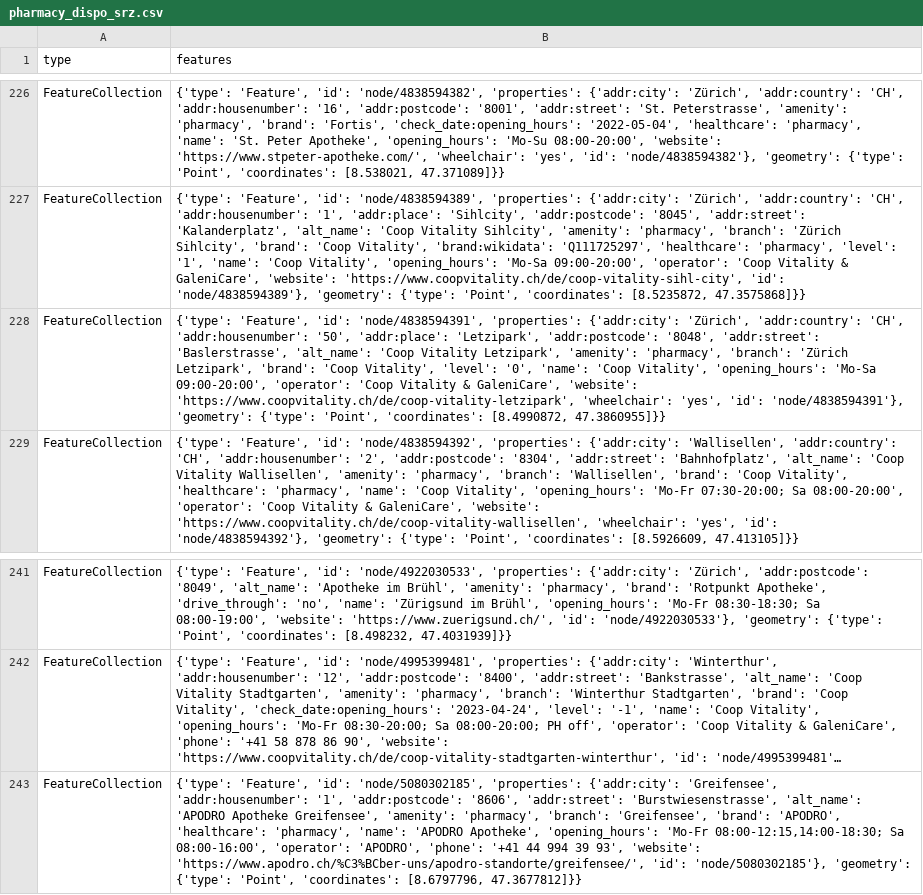
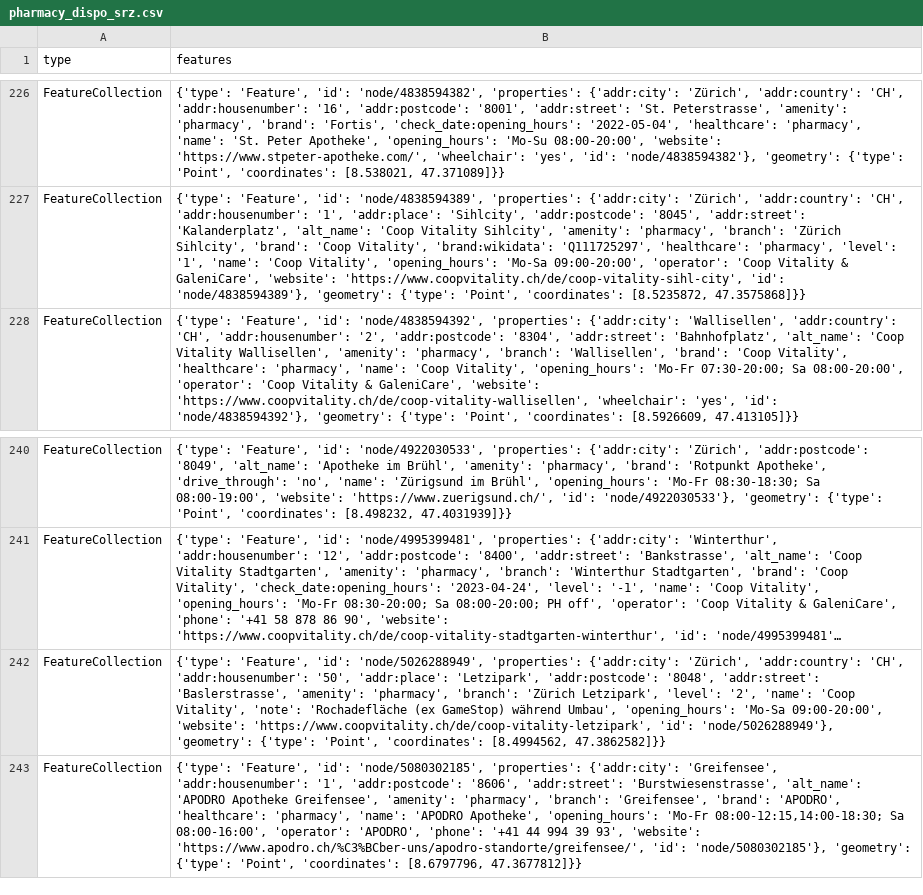
Before and after one commit to OpenBracketsCH/rescue-data, a CSV file: data/csv/pharmacy/pharmacy_dispo_srz.csv, drawn as a sheet; only a part is shown, gaps mark what is left out; long unchanged cells end in …; removed rows and columns are numbered as before the commit, all else as after; the diff names each change by its address in the sheet, - before the commit and + after, or states it on an @@ line.

```diff
--- a/data/csv/pharmacy/pharmacy_dispo_srz.csv
+++ b/data/csv/pharmacy/pharmacy_dispo_srz.csv
-row 228: FeatureCollection | {'type': 'Feature', 'id': 'node/4838594391', 'properties': {'addr:city': 'Zürich', 'addr:country': 'CH', 'addr:housenumber': '50', 'addr:place': 'Letzipark', 'addr:postcode': '8048', 'addr:street': 'Baslerstrasse', 'alt_name': 'Coop Vitality Letzipark', 'amenity': 'pharmacy', 'branch': 'Zürich Letzipark', 'brand': 'Coop Vitality', 'level': '0', 'name': 'Coop Vitality', 'opening_hours': 'Mo-Sa 09:00-20:00', 'operator': 'Coop Vitality & GaleniCare', 'website': 'https://www.coopvitality.ch/de/coop-vitality-letzipark', 'wheelchair': 'yes', 'id': 'node/4838594391'}, 'geometry': {'type': 'Point', 'coordinates': [8.4990872, 47.3860955]}}
+row 242: FeatureCollection | {'type': 'Feature', 'id': 'node/5026288949', 'properties': {'addr:city': 'Zürich', 'addr:country': 'CH', 'addr:housenumber': '50', 'addr:place': 'Letzipark', 'addr:postcode': '8048', 'addr:street': 'Baslerstrasse', 'amenity': 'pharmacy', 'branch': 'Zürich Letzipark', 'level': '2', 'name': 'Coop Vitality', 'note': 'Rochadefläche (ex GameStop) während Umbau', 'opening_hours': 'Mo-Sa 09:00-20:00', 'website': 'https://www.coopvitality.ch/de/coop-vitality-letzipark', 'id': 'node/5026288949'}, 'geometry': {'type': 'Point', 'coordinates': [8.4994562, 47.3862582]}}
```
Also changed, not shown: data/csv/facilities/social_facilities/social_facilities_dispo_srz.csv, data/csv/facilities/social_facilities/social_facilities_kt_zh.csv, 12 other files.
